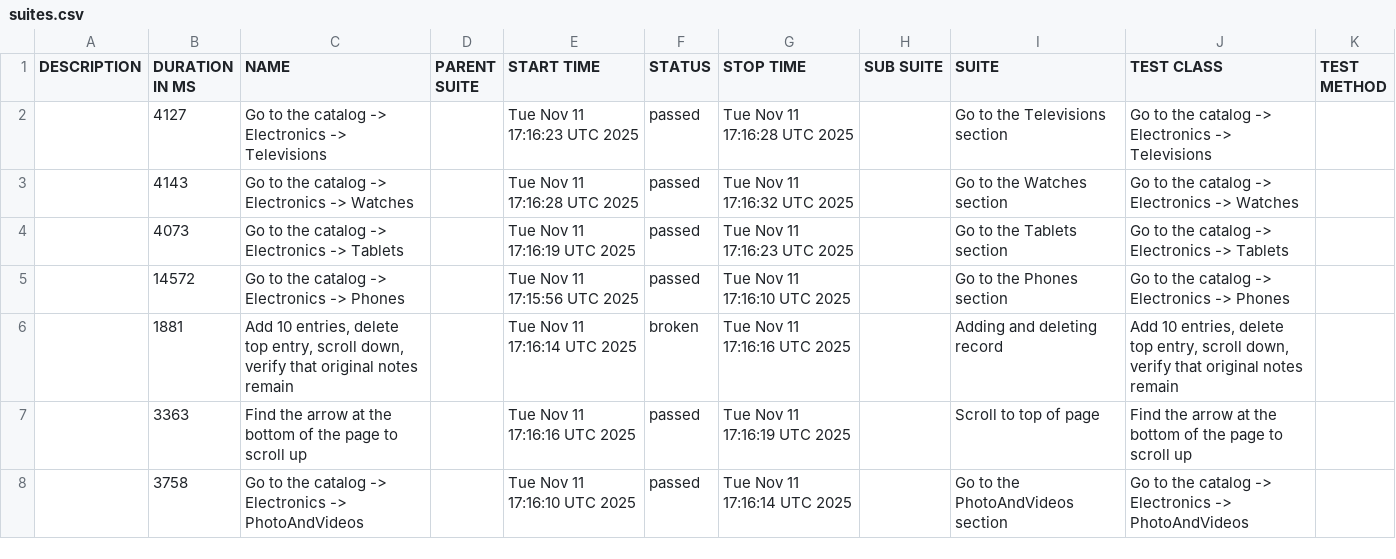
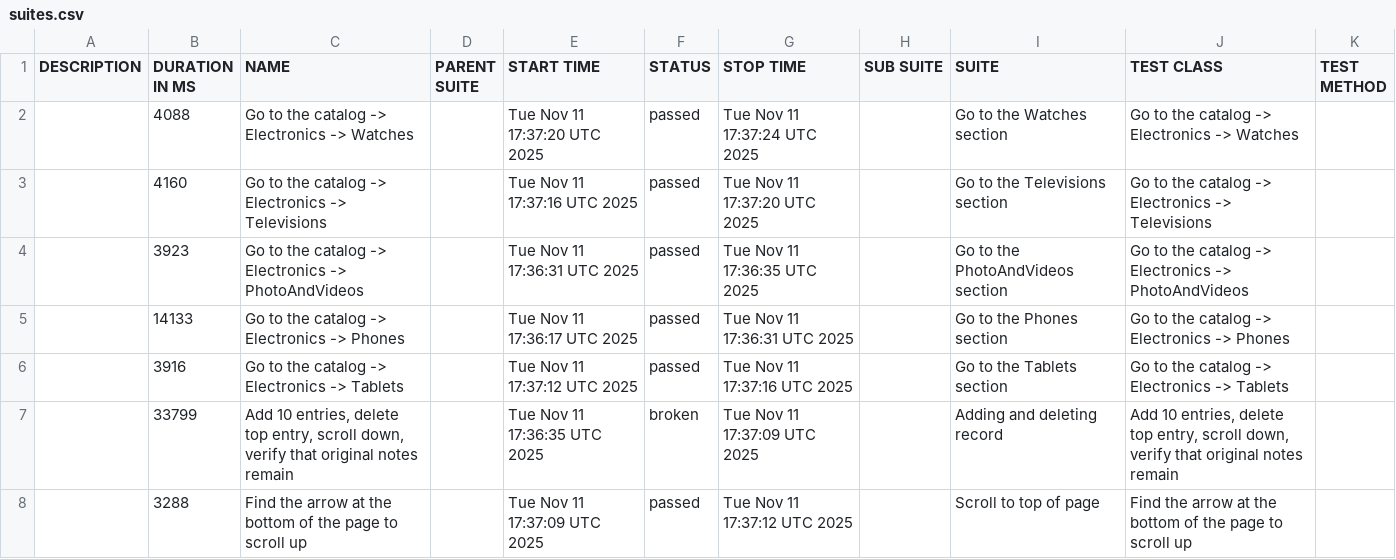
Before and after one commit to carto0n0/Modsen_Test5, a CSV file: data/suites.csv, drawn as a sheet.

```diff
--- a/data/suites.csv
+++ b/data/suites.csv
@@ -1,8 +1,8 @@
 "DESCRIPTION","DURATION IN MS","NAME","PARENT SUITE","START TIME","STATUS","STOP TIME","SUB SUITE","SUITE","TEST CLASS","TEST METHOD"
-"","4127","Go to the catalog -> Electronics -> Televisions","","Tue Nov 11 17:16:23 UTC 2025","passed","Tue Nov 11 17:16:28 UTC 2025","","Go to the Televisions section","Go to the catalog -> Electronics -> Televisions",""
-"","4143","Go to the catalog -> Electronics -> Watches","","Tue Nov 11 17:16:28 UTC 2025","passed","Tue Nov 11 17:16:32 UTC 2025","","Go to the Watches section","Go to the catalog -> Electronics -> Watches",""
-"","4073","Go to the catalog -> Electronics -> Tablets","","Tue Nov 11 17:16:19 UTC 2025","passed","Tue Nov 11 17:16:23 UTC 2025","","Go to the Tablets section","Go to the catalog -> Electronics -> Tablets",""
-"","14572","Go to the catalog -> Electronics -> Phones","","Tue Nov 11 17:15:56 UTC 2025","passed","Tue Nov 11 17:16:10 UTC 2025","","Go to the Phones section","Go to the catalog -> Electronics -> Phones",""
-"","1881","Add 10 entries, delete top entry, scroll down, verify that original notes remain","","Tue Nov 11 17:16:14 UTC 2025","broken","Tue Nov 11 17:16:16 UTC 2025","","Adding and deleting record","Add 10 entries, delete top entry, scroll down, verify that original notes remain",""
-"","3363","Find the arrow at the bottom of the page to scroll up","","Tue Nov 11 17:16:16 UTC 2025","passed","Tue Nov 11 17:16:19 UTC 2025","","Scroll to top of page","Find the arrow at the bottom of the page to scroll up",""
-"","3758","Go to the catalog -> Electronics -> PhotoAndVideos","","Tue Nov 11 17:16:10 UTC 2025","passed","Tue Nov 11 17:16:14 UTC 2025","","Go to the PhotoAndVideos section","Go to the catalog -> Electronics -> PhotoAndVideos",""
+"","4088","Go to the catalog -> Electronics -> Watches","","Tue Nov 11 17:37:20 UTC 2025","passed","Tue Nov 11 17:37:24 UTC 2025","","Go to the Watches section","Go to the catalog -> Electronics -> Watches",""
+"","4160","Go to the catalog -> Electronics -> Televisions","","Tue Nov 11 17:37:16 UTC 2025","passed","Tue Nov 11 17:37:20 UTC 2025","","Go to the Televisions section","Go to the catalog -> Electronics -> Televisions",""
+"","3923","Go to the catalog -> Electronics -> PhotoAndVideos","","Tue Nov 11 17:36:31 UTC 2025","passed","Tue Nov 11 17:36:35 UTC 2025","","Go to the PhotoAndVideos section","Go to the catalog -> Electronics -> PhotoAndVideos",""
+"","14133","Go to the catalog -> Electronics -> Phones","","Tue Nov 11 17:36:17 UTC 2025","passed","Tue Nov 11 17:36:31 UTC 2025","","Go to the Phones section","Go to the catalog -> Electronics -> Phones",""
+"","3916","Go to the catalog -> Electronics -> Tablets","","Tue Nov 11 17:37:12 UTC 2025","passed","Tue Nov 11 17:37:16 UTC 2025","","Go to the Tablets section","Go to the catalog -> Electronics -> Tablets",""
+"","33799","Add 10 entries, delete top entry, scroll down, verify that original notes remain","","Tue Nov 11 17:36:35 UTC 2025","broken","Tue Nov 11 17:37:09 UTC 2025","","Adding and deleting record","Add 10 entries, delete top entry, scroll down, verify that original notes remain",""
+"","3288","Find the arrow at the bottom of the page to scroll up","","Tue Nov 11 17:37:09 UTC 2025","passed","Tue Nov 11 17:37:12 UTC 2025","","Scroll to top of page","Find the arrow at the bottom of the page to scroll up",""
```
Also changed, not shown: data/behaviors.csv, 41 other files.
